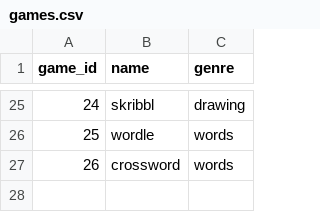
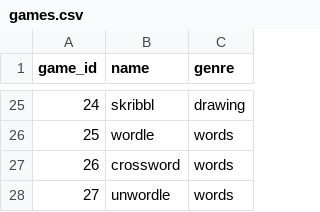
Before and after one commit to methasha20250805/game, a CSV file: games.csv, drawn as a sheet; only a part is shown, gaps mark what is left out.

Commit message:
testing

```diff
--- a/games.csv
+++ b/games.csv
@@ -27 +27,2 @@ game_id,name,genre
 26,crossword,words
+27,unwordle,words
```
